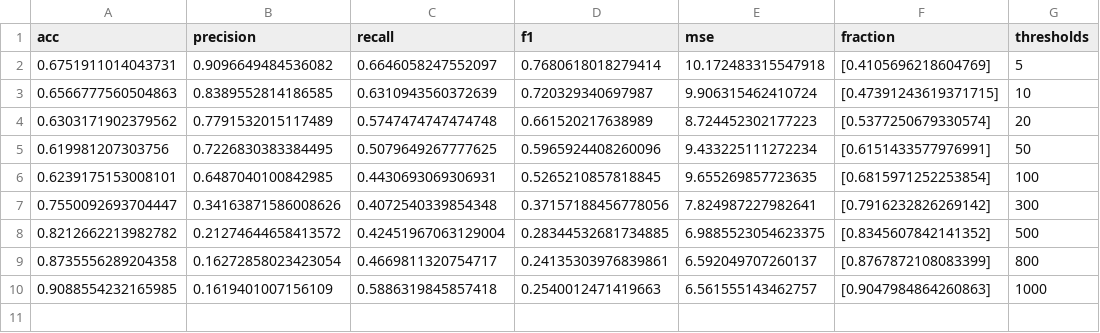
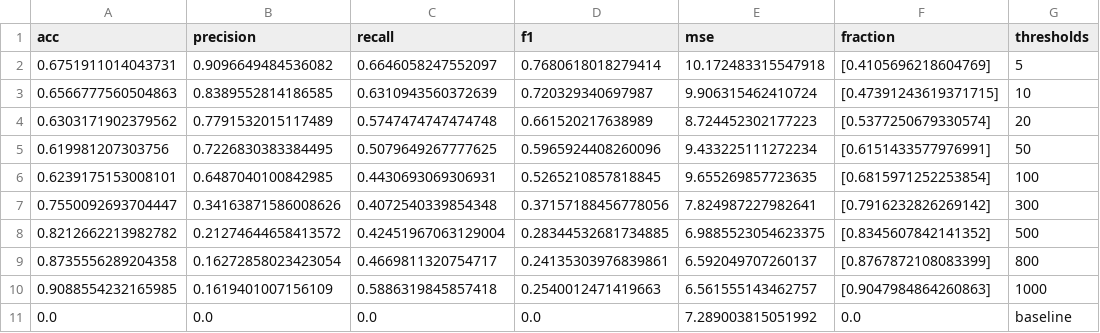
Before and after one commit to Jenniferlyx/si670finalproject, a CSV file: result/2class_retweet.csv, drawn as a sheet; the diff names each change by its address in the sheet, - before the commit and + after, or states it on an @@ line.

```diff
--- a/result/2class_retweet.csv
+++ b/result/2class_retweet.csv
+row 11: 0.0 | 0.0 | 0.0 | 0.0 | 7.289003815051992 | 0.0 | baseline
```
Also changed, not shown: result/3class_like.csv, result/3class_retweet.csv, 5 other files.
